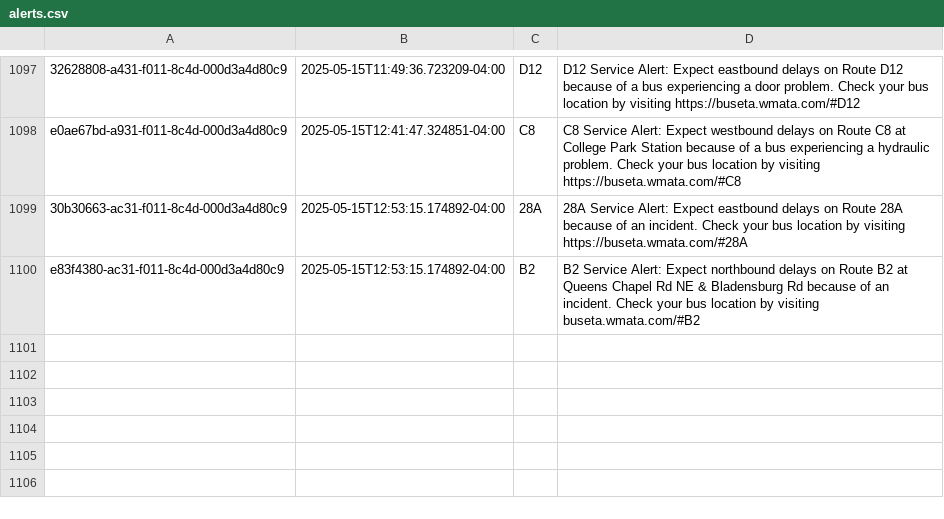
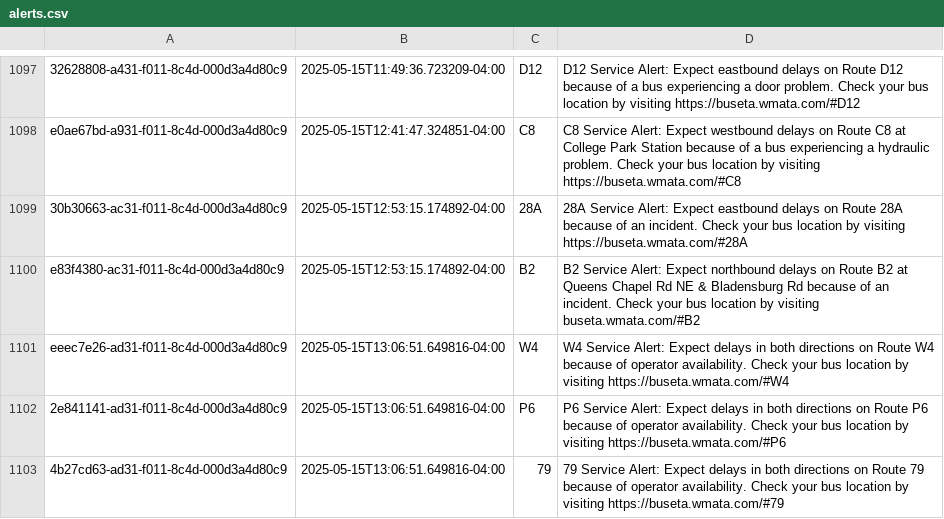
Before and after one commit to NewsAppsUMD/slack-bot-sandbox-kritisgh, a CSV file: alerts.csv, drawn as a sheet; only a part is shown, gaps mark what is left out; the diff names each change by its address in the sheet, - before the commit and + after, or states it on an @@ line.

```diff
--- a/alerts.csv
+++ b/alerts.csv
+row 1101: eeec7e26-ad31-f011-8c4d-000d3a4d80c9 | 2025-05-15T13:06:51.649816-04:00 | W4 | W4 Service Alert: Expect delays in both directions on Route W4 because of operator availability. Check your bus location by visiting https://buseta.wmata.com/#W4
+row 1102: 2e841141-ad31-f011-8c4d-000d3a4d80c9 | 2025-05-15T13:06:51.649816-04:00 | P6 | P6 Service Alert: Expect delays in both directions on Route P6 because of operator availability. Check your bus location by visiting https://buseta.wmata.com/#P6
+row 1103: 4b27cd63-ad31-f011-8c4d-000d3a4d80c9 | 2025-05-15T13:06:51.649816-04:00 | 79 | 79 Service Alert: Expect delays in both directions on Route 79 because of operator availability. Check your bus location by visiting https://buseta.wmata.com/#79
```
